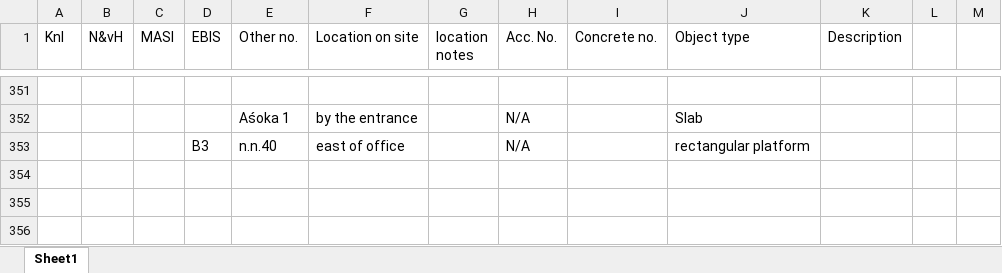
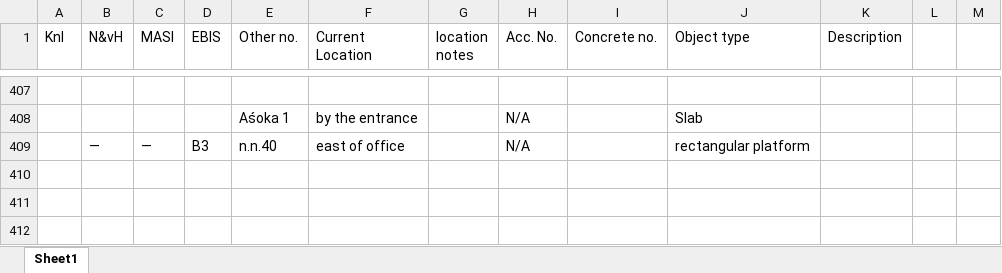
Before and after one commit to erc-dharma/tfb-satavahana-epigraphy, an Excel workbook: metadata/Inventory inscribed pieces.xlsx, sheet Sheet1, drawn as a sheet; only a part is shown, gaps mark what is left out; values as stored, in another font and other column widths than the file's, no cell formats; addresses are those after the commit; the diff covers the shown part only; the diff names each change by its address in the sheet, - before the commit and + after, or states it on an @@ line.

```diff
--- a/metadata/Inventory inscribed pieces.xlsx (sheet Sheet1)
+++ b/metadata/Inventory inscribed pieces.xlsx (sheet Sheet1)
-F1: Location on site
+F1: Current Location
-B409 (N&vH): (empty)
+B409 (N&vH): —
-C409 (MASI): (empty)
+C409 (MASI): —
```
Also changed, not shown: 58 added rows, 2 removed rows, 2 edited cells and row numbers in column A elsewhere in this sheet, cell formats, 1 other file.
